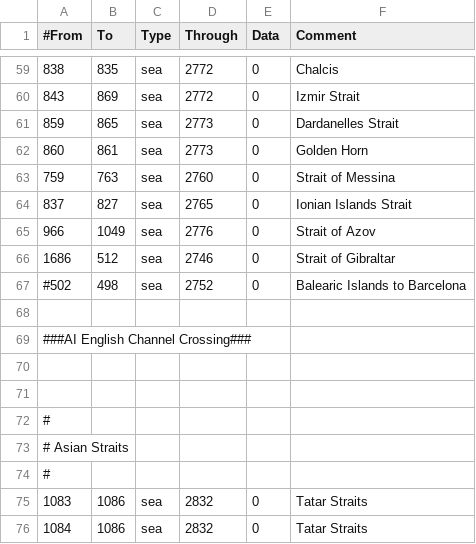
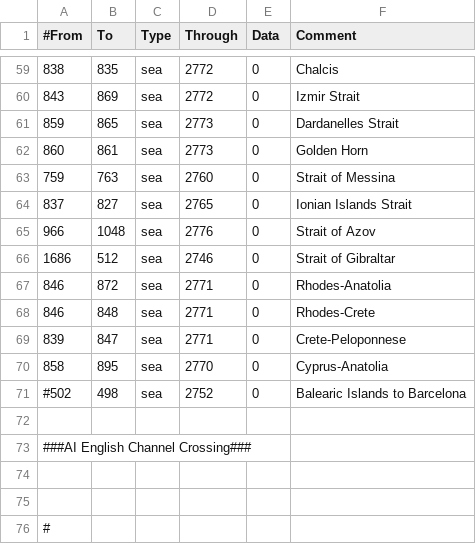
Before and after one commit to artyom-kuznetsov/BDSM_Mod-Victoria2, a CSV file: V2BDSM/mod/2/map/adjacencies.csv, drawn as a sheet; only a part is shown, gaps mark what is left out; the shorter side is filled out with more unchanged rows.

```diff
--- a/V2BDSM/mod/2/map/adjacencies.csv
+++ b/V2BDSM/mod/2/map/adjacencies.csv
@@ -64,4 +64,8 @@
 837;827;sea;2765;0;Ionian Islands Strait
-966;1049;sea;2776;0;Strait of Azov
+966;1048;sea;2776;0;Strait of Azov
 1686;512;sea;2746;0;Strait of Gibraltar
+846;872;sea;2771;0;Rhodes-Anatolia
+846;848;sea;2771;0;Rhodes-Crete
+839;847;sea;2771;0;Crete-Peloponnese
+858;895;sea;2770;0;Cyprus-Anatolia
 #502;498;sea;2752;0;Balearic Islands to Barcelona
```
Also changed, not shown: 16 other files.
